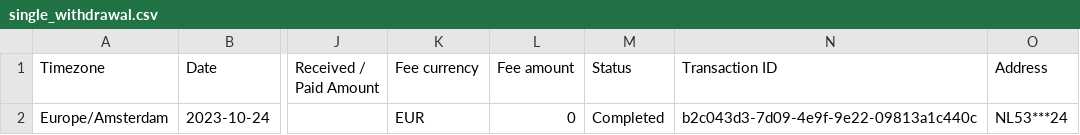
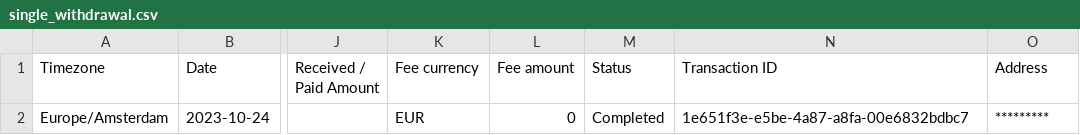
Before and after one commit to VibeNL/GhostfolioSidekick, a CSV file: Parsers.UnitTests/TestFiles/Bitvavo/CashTransactions/single_withdrawal.csv, drawn as a sheet; only a part is shown, gaps mark what is left out; the diff names each change by its address in the sheet, - before the commit and + after, or states it on an @@ line.

```diff
--- a/Parsers.UnitTests/TestFiles/Bitvavo/CashTransactions/single_withdrawal.csv
+++ b/Parsers.UnitTests/TestFiles/Bitvavo/CashTransactions/single_withdrawal.csv
-N2 (Transaction ID): b2c043d3-7d09-4e9f-9e22-09813a1c440c
+N2 (Transaction ID): 1e651f3e-e5be-4a87-a8fa-00e6832bdbc7
-O2 (Address): NL53***24
+O2 (Address): *********
```
Also changed, not shown: Parsers.UnitTests/TestFiles/Bitvavo/BuyOrders/single_buy.csv, Parsers.UnitTests/TestFiles/Bitvavo/CashTransactions/single_deposit.csv, 7 other files.
